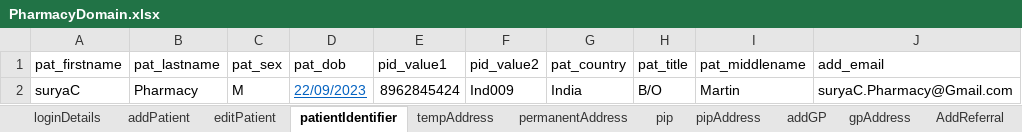
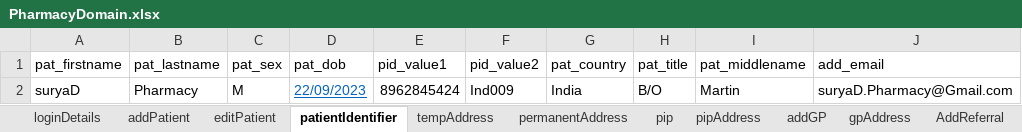
Before and after one commit to manojvyavahare27/ReleaseC4Automation, an Excel workbook: ExcelFiles/PharmacyDomain.xlsx, sheet patientIdentifier, drawn as a sheet; values as stored, in another font and other column widths than the file's, no borders; the diff names each change by its address in the sheet, - before the commit and + after, or states it on an @@ line.

Commit message:
Push Pharmacy excel data

```diff
--- a/ExcelFiles/PharmacyDomain.xlsx (sheet patientIdentifier)
+++ b/ExcelFiles/PharmacyDomain.xlsx (sheet patientIdentifier)
-A2 (pat_firstname): suryaC
+A2 (pat_firstname): suryaD
-J2 (add_email): suryaC.Pharmacy@Gmail.com
+J2 (add_email): suryaD.Pharmacy@Gmail.com
```
Also changed, not shown: sheet addPatient, sheet patDetails, sheet editPatient, ExcelFiles/AppointmentDomain.xlsx, 4 other files.
